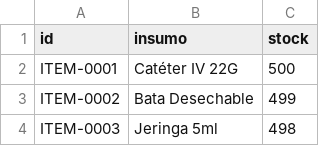
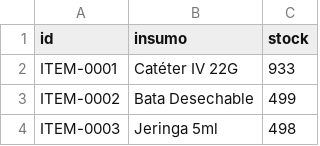
Before and after one commit to AlejandroTatum/AlgoritmosDeBusqueda, a CSV file: src/main/java/data/inventario_500_inverso.csv, drawn as a sheet; only a part is shown.

```diff
--- a/src/main/java/data/inventario_500_inverso.csv
+++ b/src/main/java/data/inventario_500_inverso.csv
@@ -1,3 +1,3 @@
 id;insumo;stock
-ITEM-0001;Catéter IV 22G;500
+ITEM-0001;Catéter IV 22G;933
 ITEM-0002;Bata Desechable;499
```
Also changed, not shown: 8 other files.
